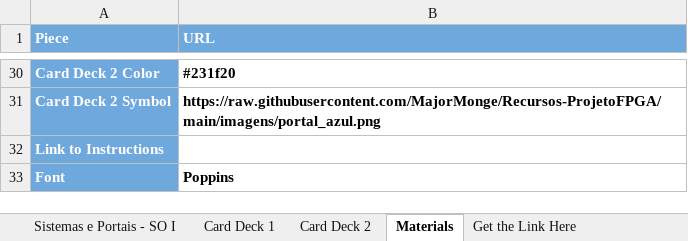
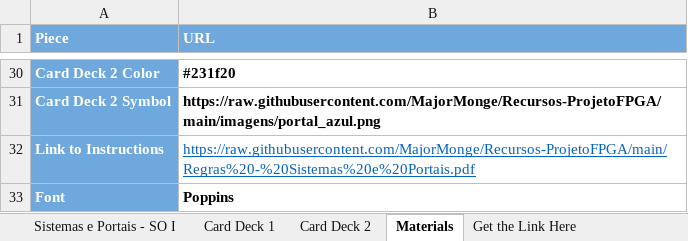
Before and after one commit to MajorMonge/Recursos-ProjetoFPGA, an Excel workbook: Sistemas e Portais - SO I.xlsx, sheet Materials, drawn as a sheet; only a part is shown, gaps mark what is left out; values as stored, in another font and other column widths than the file's, no borders; charts and pictures not drawn; the diff names each change by its address in the sheet, - before the commit and + after, or states it on an @@ line.

Commit message:
Regras atualizadas e documentos atualizados

```diff
--- a/Sistemas e Portais - SO I.xlsx (sheet Materials)
+++ b/Sistemas e Portais - SO I.xlsx (sheet Materials)
-B32 (URL): (empty)
+B32 (URL): https://raw.githubusercontent.com/MajorMonge/Recursos-ProjetoFPGA/main/Regras%20-%20Sistemas%20e%20Portais.pdf
```
Also changed, not shown: sheet Get the Link Here, charts or pictures, 4 other files.
